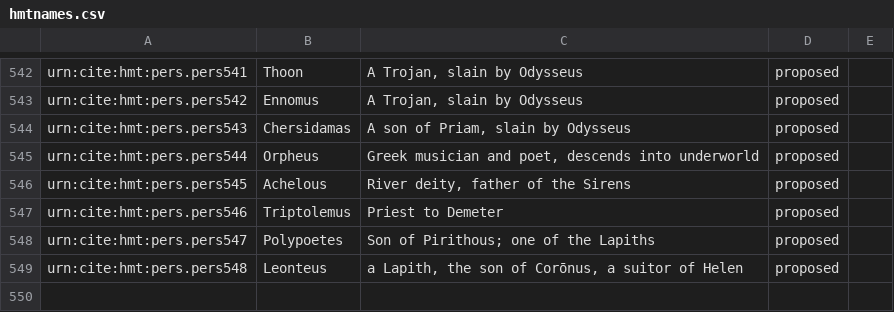
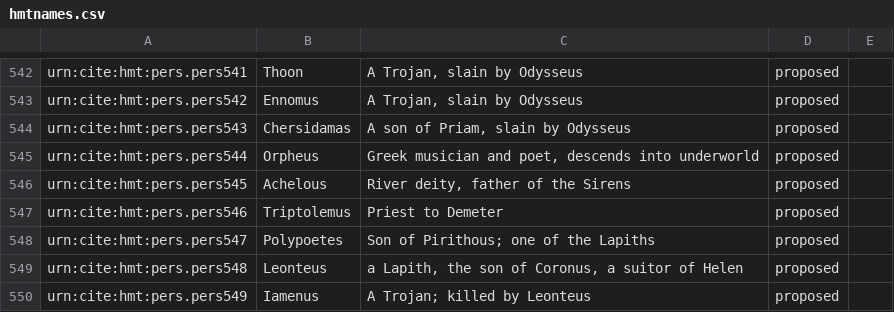
Before and after one commit to homermultitext/hmt-authlists, a CSV file: data/hmtnames.csv, drawn as a sheet; only a part is shown, gaps mark what is left out.

Commit message:
Update hmtnames.csv
added Iamenus

```diff
--- a/data/hmtnames.csv
+++ b/data/hmtnames.csv
@@ -548,2 +548,3 @@ urn:cite:hmt:pers.pers546,Triptolemus,"Priest to Demeter",proposed,
 urn:cite:hmt:pers.pers547,Polypoetes,"Son of Pirithous; one of the Lapiths",proposed,
-urn:cite:hmt:pers.pers548,Leonteus,"a Lapith, the son of Corōnus, a suitor of Helen",proposed,
+urn:cite:hmt:pers.pers548,Leonteus,"a Lapith, the son of Coronus, a suitor of Helen",proposed,
+urn:cite:hmt:pers.pers549,Iamenus,"A Trojan; killed by Leonteus",proposed,
```
